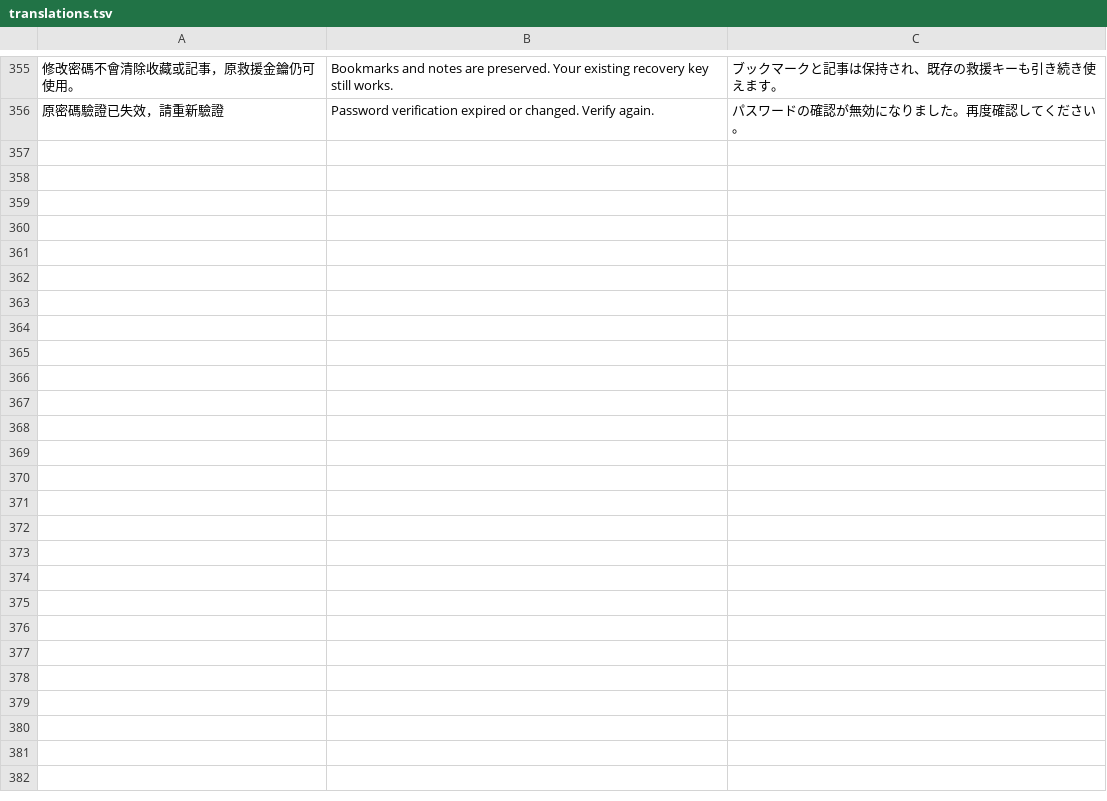
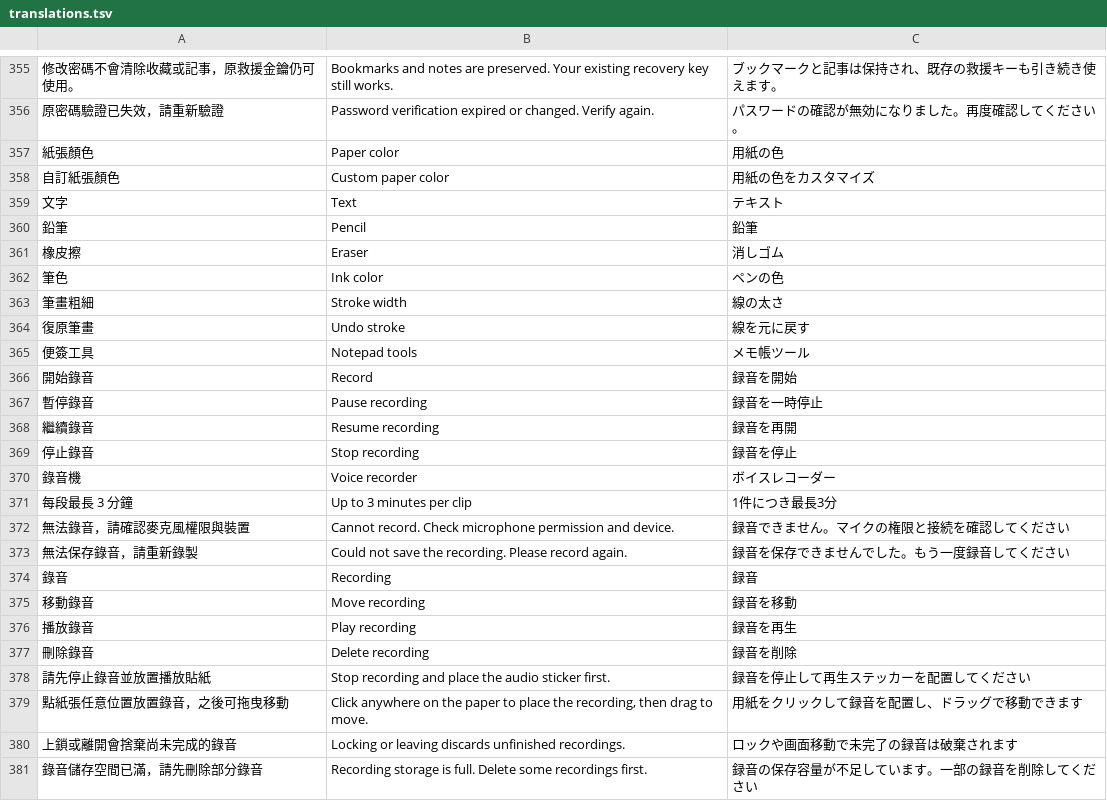
Before and after one commit to RyanXuwei/veil-bookmark, a TSV file: i18n/translations.tsv, drawn as a sheet; only a part is shown, gaps mark what is left out; the diff names each change by its address in the sheet, - before the commit and + after, or states it on an @@ line.

Commit message:
Add ruled notepad, freehand drawing and movable encrypted audio stickers

```diff
--- a/i18n/translations.tsv
+++ b/i18n/translations.tsv
+row 357: 紙張顏色 | Paper color | 用紙の色
+row 358: 自訂紙張顏色 | Custom paper color | 用紙の色をカスタマイズ
+row 359: 文字 | Text | テキスト
+row 360: 鉛筆 | Pencil | 鉛筆
+row 361: 橡皮擦 | Eraser | 消しゴム
+row 362: 筆色 | Ink color | ペンの色
+row 363: 筆畫粗細 | Stroke width | 線の太さ
+row 364: 復原筆畫 | Undo stroke | 線を元に戻す
+row 365: 便簽工具 | Notepad tools | メモ帳ツール
+row 366: 開始錄音 | Record | 録音を開始
+row 367: 暫停錄音 | Pause recording | 録音を一時停止
+row 368: 繼續錄音 | Resume recording | 録音を再開
+row 369: 停止錄音 | Stop recording | 録音を停止
+row 370: 錄音機 | Voice recorder | ボイスレコーダー
+row 371: 每段最長 3 分鐘 | Up to 3 minutes per clip | 1件につき最長3分
+row 372: 無法錄音，請確認麥克風權限與裝置 | Cannot record. Check microphone permission and device. | 録音できません。マイクの権限と接続を確認してください
+row 373: 無法保存錄音，請重新錄製 | Could not save the recording. Please record again. | 録音を保存できませんでした。もう一度録音してください
+row 374: 錄音 | Recording | 録音
+row 375: 移動錄音 | Move recording | 録音を移動
+row 376: 播放錄音 | Play recording | 録音を再生
+row 377: 刪除錄音 | Delete recording | 録音を削除
+row 378: 請先停止錄音並放置播放貼紙 | Stop recording and place the audio sticker first. | 録音を停止して再生ステッカーを配置してください
+row 379: 點紙張任意位置放置錄音，之後可拖曳移動 | Click anywhere on the paper to place the recording, then drag to move. | 用紙をクリックして録音を配置し、ドラッグで移動できます
+row 380: 上鎖或離開會捨棄尚未完成的錄音 | Locking or leaving discards unfinished recordings. | ロックや画面移動で未完了の録音は破棄されます
+row 381: 錄音儲存空間已滿，請先刪除部分錄音 | Recording storage is full. Delete some recordings first. | 録音の保存容量が不足しています。一部の録音を削除してください
```
Also changed, not shown: 18 other files.
